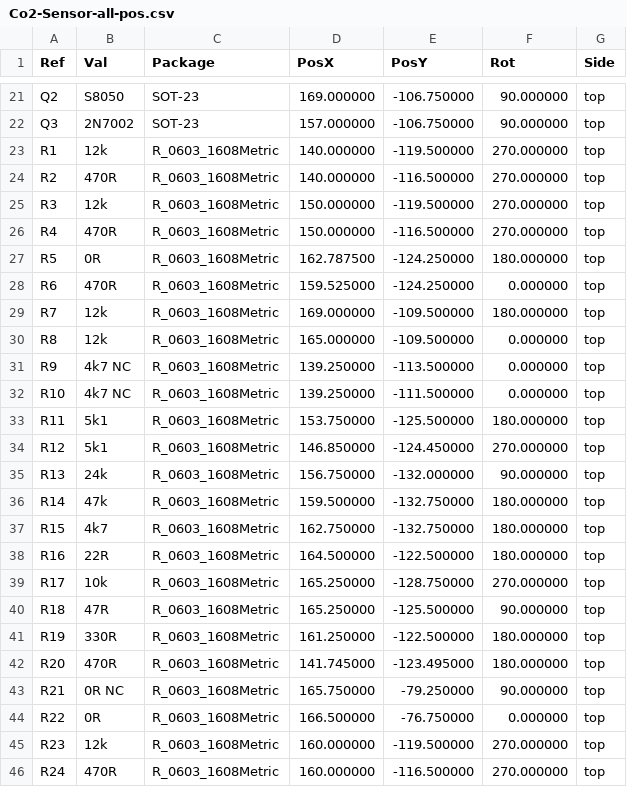
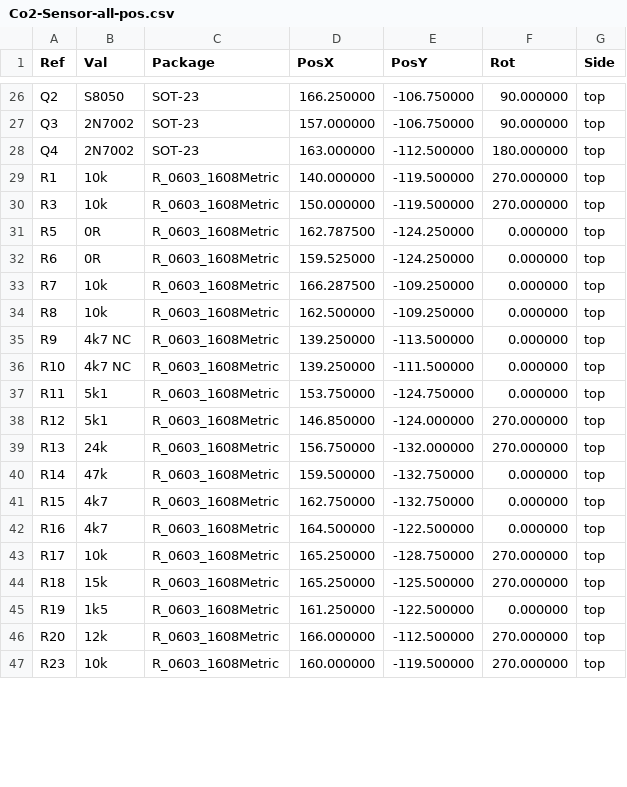
Before and after one commit to twam/Co2-Sensor-Hardware, a CSV file: Gerber/Co2-Sensor-all-pos.csv, drawn as a sheet; only a part is shown, gaps mark what is left out; the diff covers the shown part only.

```diff
--- a/Gerber/Co2-Sensor-all-pos.csv
+++ b/Gerber/Co2-Sensor-all-pos.csv
@@ -21,26 +26,22 @@ Ref,Val,Package,PosX,PosY,Rot,Side
-"Q2","S8050","SOT-23",169.000000,-106.750000,90.000000,top
+"Q2","S8050","SOT-23",166.250000,-106.750000,90.000000,top
 "Q3","2N7002","SOT-23",157.000000,-106.750000,90.000000,top
-"R1","12k","R_0603_1608Metric",140.000000,-119.500000,270.000000,top
-"R2","470R","R_0603_1608Metric",140.000000,-116.500000,270.000000,top
-"R3","12k","R_0603_1608Metric",150.000000,-119.500000,270.000000,top
-"R4","470R","R_0603_1608Metric",150.000000,-116.500000,270.000000,top
-"R5","0R","R_0603_1608Metric",162.787500,-124.250000,180.000000,top
-"R6","470R","R_0603_1608Metric",159.525000,-124.250000,0.000000,top
-"R7","12k","R_0603_1608Metric",169.000000,-109.500000,180.000000,top
-"R8","12k","R_0603_1608Metric",165.000000,-109.500000,0.000000,top
+"Q4","2N7002","SOT-23",163.000000,-112.500000,180.000000,top
+"R1","10k","R_0603_1608Metric",140.000000,-119.500000,270.000000,top
+"R3","10k","R_0603_1608Metric",150.000000,-119.500000,270.000000,top
+"R5","0R","R_0603_1608Metric",162.787500,-124.250000,0.000000,top
+"R6","0R","R_0603_1608Metric",159.525000,-124.250000,0.000000,top
+"R7","10k","R_0603_1608Metric",166.287500,-109.250000,0.000000,top
+"R8","10k","R_0603_1608Metric",162.500000,-109.250000,0.000000,top
 "R9","4k7 NC","R_0603_1608Metric",139.250000,-113.500000,0.000000,top
 "R10","4k7 NC","R_0603_1608Metric",139.250000,-111.500000,0.000000,top
-"R11","5k1","R_0603_1608Metric",153.750000,-125.500000,180.000000,top
-"R12","5k1","R_0603_1608Metric",146.850000,-124.450000,270.000000,top
-"R13","24k","R_0603_1608Metric",156.750000,-132.000000,90.000000,top
-"R14","47k","R_0603_1608Metric",159.500000,-132.750000,180.000000,top
-"R15","4k7","R_0603_1608Metric",162.750000,-132.750000,180.000000,top
-"R16","22R","R_0603_1608Metric",164.500000,-122.500000,180.000000,top
+"R11","5k1","R_0603_1608Metric",153.750000,-124.750000,0.000000,top
+"R12","5k1","R_0603_1608Metric",146.850000,-124.000000,270.000000,top
+"R13","24k","R_0603_1608Metric",156.750000,-132.000000,270.000000,top
+"R14","47k","R_0603_1608Metric",159.500000,-132.750000,0.000000,top
+"R15","4k7","R_0603_1608Metric",162.750000,-132.750000,0.000000,top
+"R16","4k7","R_0603_1608Metric",164.500000,-122.500000,0.000000,top
 "R17","10k","R_0603_1608Metric",165.250000,-128.750000,270.000000,top
-"R18","47R","R_0603_1608Metric",165.250000,-125.500000,90.000000,top
-"R19","330R","R_0603_1608Metric",161.250000,-122.500000,180.000000,top
-"R20","470R","R_0603_1608Metric",141.745000,-123.495000,180.000000,top
-"R21","0R NC","R_0603_1608Metric",165.750000,-79.250000,90.000000,top
-"R22","0R","R_0603_1608Metric",166.500000,-76.750000,0.000000,top
-"R23","12k","R_0603_1608Metric",160.000000,-119.500000,270.000000,top
-"R24","470R","R_0603_1608Metric",160.000000,-116.500000,270.000000,top
+"R18","15k","R_0603_1608Metric",165.250000,-125.500000,270.000000,top
+"R19","1k5","R_0603_1608Metric",161.250000,-122.500000,0.000000,top
+"R20","12k","R_0603_1608Metric",166.000000,-112.500000,270.000000,top
+"R23","10k","R_0603_1608Metric",160.000000,-119.500000,270.000000,top
```
Also changed, not shown: 6 added rows, 3 removed rows and 30 edited cells elsewhere in this file, Co2-Sensor_bom_jlc.csv, Co2-Sensor_cpl_jlc.csv, 17 other files.
